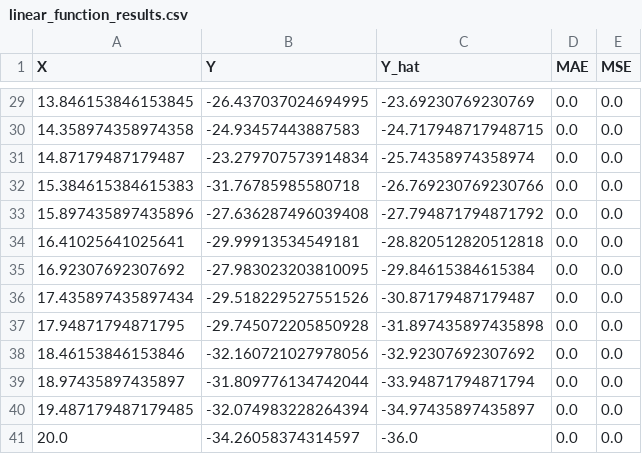
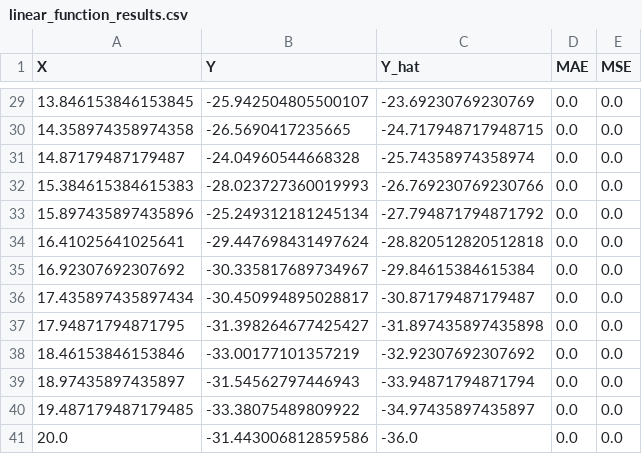
Before and after one commit to AnnaIvn/ml2023, a CSV file: Labs/Lab1/linear_function_results.csv, drawn as a sheet; only a part is shown, gaps mark what is left out; the diff covers the shown part only.

```diff
--- a/Labs/Lab1/linear_function_results.csv
+++ b/Labs/Lab1/linear_function_results.csv
@@ -29,13 +29,13 @@ X,Y,Y_hat,MAE,MSE
-13.846153846153845,-26.437037024694995,-23.69230769230769,0.0,0.0
-14.358974358974358,-24.93457443887583,-24.717948717948715,0.0,0.0
-14.87179487179487,-23.279707573914834,-25.74358974358974,0.0,0.0
-15.384615384615383,-31.76785985580718,-26.769230769230766,0.0,0.0
-15.897435897435896,-27.636287496039408,-27.794871794871792,0.0,0.0
-16.41025641025641,-29.99913534549181,-28.820512820512818,0.0,0.0
-16.92307692307692,-27.983023203810095,-29.84615384615384,0.0,0.0
-17.435897435897434,-29.518229527551526,-30.87179487179487,0.0,0.0
-17.94871794871795,-29.745072205850928,-31.897435897435898,0.0,0.0
-18.46153846153846,-32.160721027978056,-32.92307692307692,0.0,0.0
-18.97435897435897,-31.809776134742044,-33.94871794871794,0.0,0.0
-19.487179487179485,-32.074983228264394,-34.97435897435897,0.0,0.0
-20.0,-34.26058374314597,-36.0,0.0,0.0
+13.846153846153845,-25.942504805500107,-23.69230769230769,0.0,0.0
+14.358974358974358,-26.5690417235665,-24.717948717948715,0.0,0.0
+14.87179487179487,-24.04960544668328,-25.74358974358974,0.0,0.0
+15.384615384615383,-28.023727360019993,-26.769230769230766,0.0,0.0
+15.897435897435896,-25.249312181245134,-27.794871794871792,0.0,0.0
+16.41025641025641,-29.447698431497624,-28.820512820512818,0.0,0.0
+16.92307692307692,-30.335817689734967,-29.84615384615384,0.0,0.0
+17.435897435897434,-30.450994895028817,-30.87179487179487,0.0,0.0
+17.94871794871795,-31.398264677425427,-31.897435897435898,0.0,0.0
+18.46153846153846,-33.00177101357219,-32.92307692307692,0.0,0.0
+18.97435897435897,-31.54562797446943,-33.94871794871794,0.0,0.0
+19.487179487179485,-33.38075489809922,-34.97435897435897,0.0,0.0
+20.0,-31.443006812859586,-36.0,0.0,0.0
```
Also changed, not shown: 27 edited cells elsewhere in this file, 5 other files.
